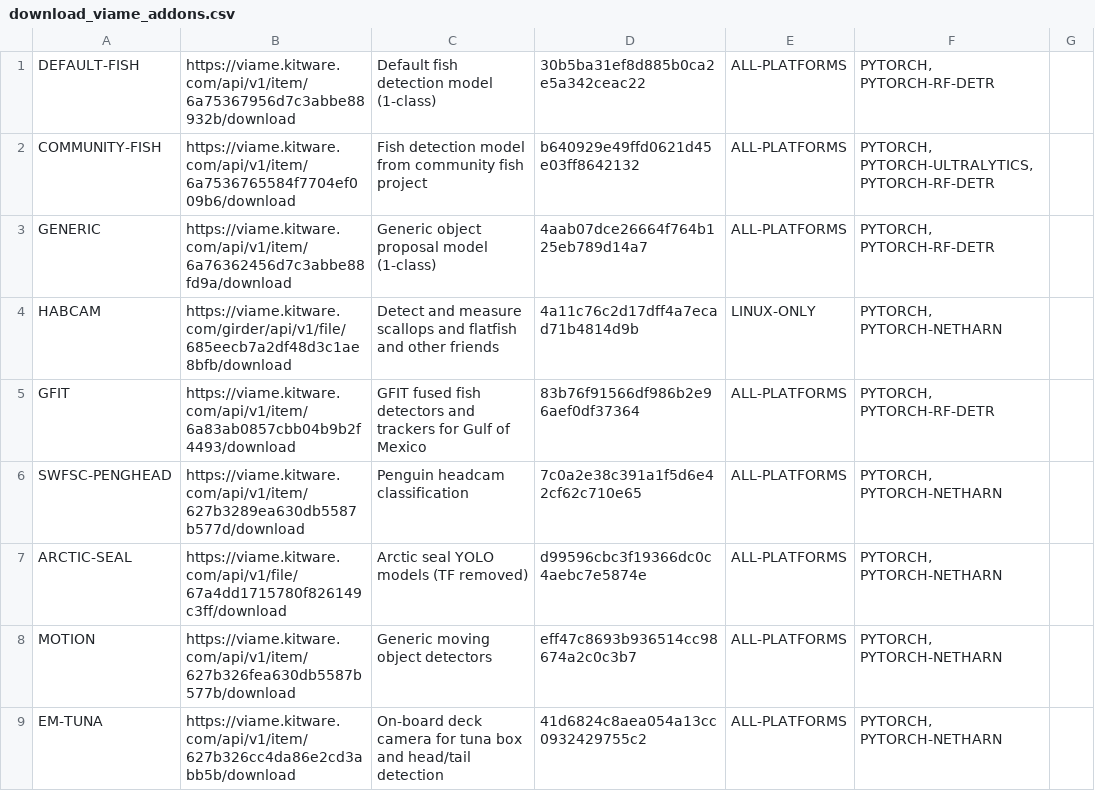
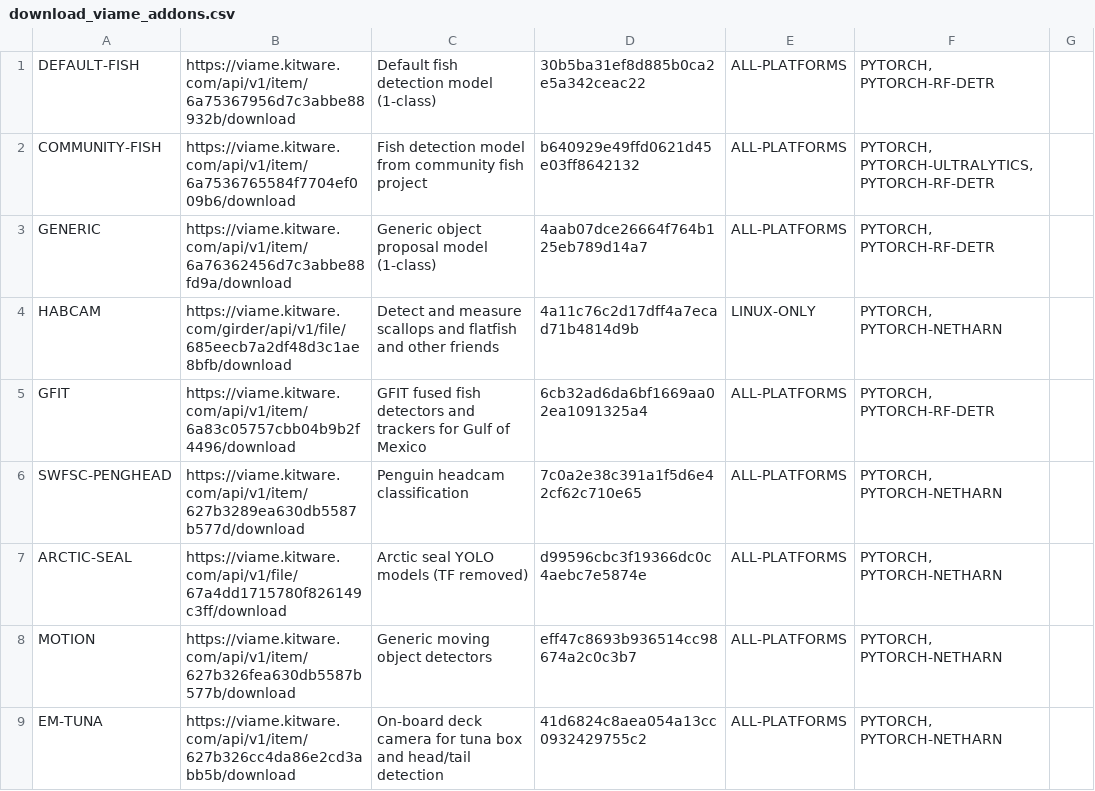
Before and after one commit to VIAME/VIAME, a CSV file: cmake/download_viame_addons.csv, drawn as a sheet; only a part is shown.

Commit message:
Point the GFIT addon registry at the released model pack and its hash.

```diff
--- a/cmake/download_viame_addons.csv
+++ b/cmake/download_viame_addons.csv
@@ -4,3 +4,3 @@ GENERIC, https://viame.kitware.com/api/v1/item/6a76362456d7c3abbe88fd9a/download
 HABCAM, https://viame.kitware.com/girder/api/v1/file/685eecb7a2df48d3c1ae8bfb/download, Detect and measure scallops and flatfish and other friends, 4a11c76c2d17dff4a7ecad71b4814d9b, LINUX-ONLY, "PYTORCH, PYTORCH-NETHARN"
-GFIT, https://viame.kitware.com/api/v1/item/6a83ab0857cbb04b9b2f4493/download, GFIT fused fish detectors and trackers for Gulf of Mexico, 83b76f91566df986b2e96aef0df37364, ALL-PLATFORMS, "PYTORCH, PYTORCH-RF-DETR"
+GFIT, https://viame.kitware.com/api/v1/item/6a83c05757cbb04b9b2f4496/download, GFIT fused fish detectors and trackers for Gulf of Mexico, 6cb32ad6da6bf1669aa02ea1091325a4, ALL-PLATFORMS, "PYTORCH, PYTORCH-RF-DETR"
 SWFSC-PENGHEAD, https://viame.kitware.com/api/v1/item/627b3289ea630db5587b577d/download, Penguin headcam classification, 7c0a2e38c391a1f5d6e42cf62c710e65, ALL-PLATFORMS, "PYTORCH, PYTORCH-NETHARN"
```
